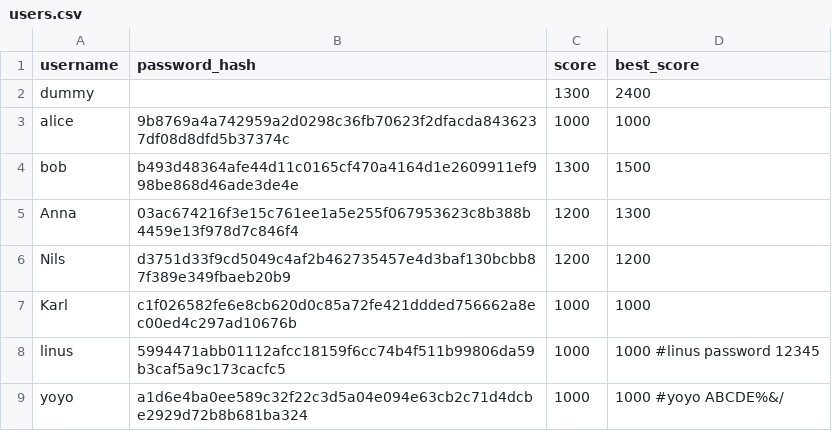
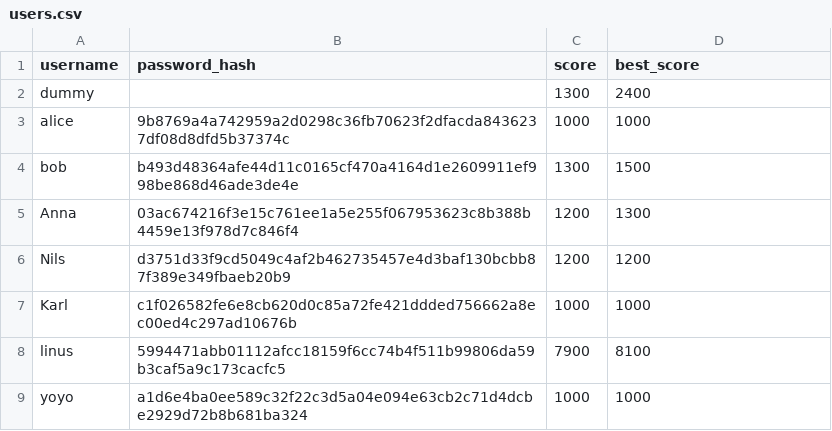
Before and after one commit to YZhou0413/BlackJack, a CSV file: users.csv, drawn as a sheet.

```diff
--- a/users.csv
+++ b/users.csv
@@ -7,3 +7,3 @@ Nils,d3751d33f9cd5049c4af2b462735457e4d3baf130bcbb87f389e349fbaeb20b9,1200,1200
 Karl,c1f026582fe6e8cb620d0c85a72fe421ddded756662a8ec00ed4c297ad10676b,1000,1000
-linus,5994471abb01112afcc18159f6cc74b4f511b99806da59b3caf5a9c173cacfc5,1000,1000 #linus password 12345
-yoyo,a1d6e4ba0ee589c32f22c3d5a04e094e63cb2c71d4dcbe2929d72b8b681ba324,1000,1000 #yoyo ABCDE%&/
+linus,5994471abb01112afcc18159f6cc74b4f511b99806da59b3caf5a9c173cacfc5,7900,8100
+yoyo,a1d6e4ba0ee589c32f22c3d5a04e094e63cb2c71d4dcbe2929d72b8b681ba324,1000,1000
```
Also changed, not shown: 6 other files.
